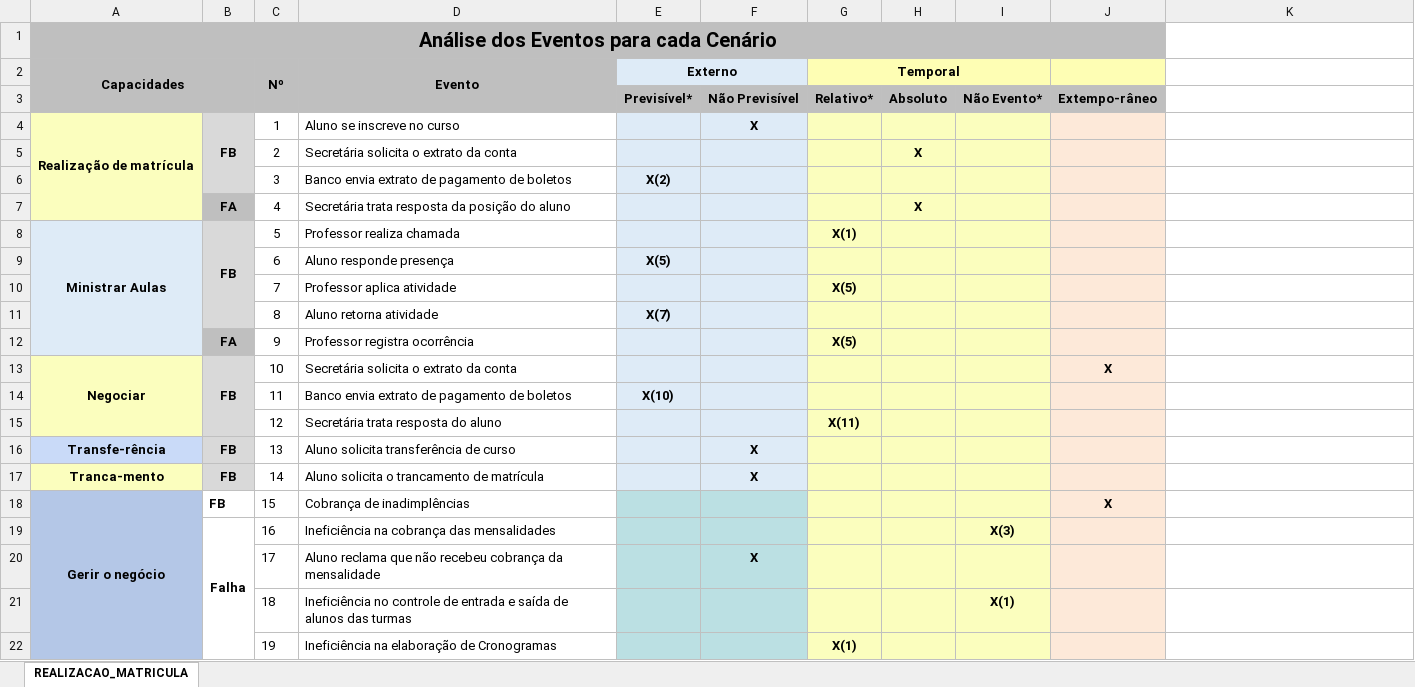
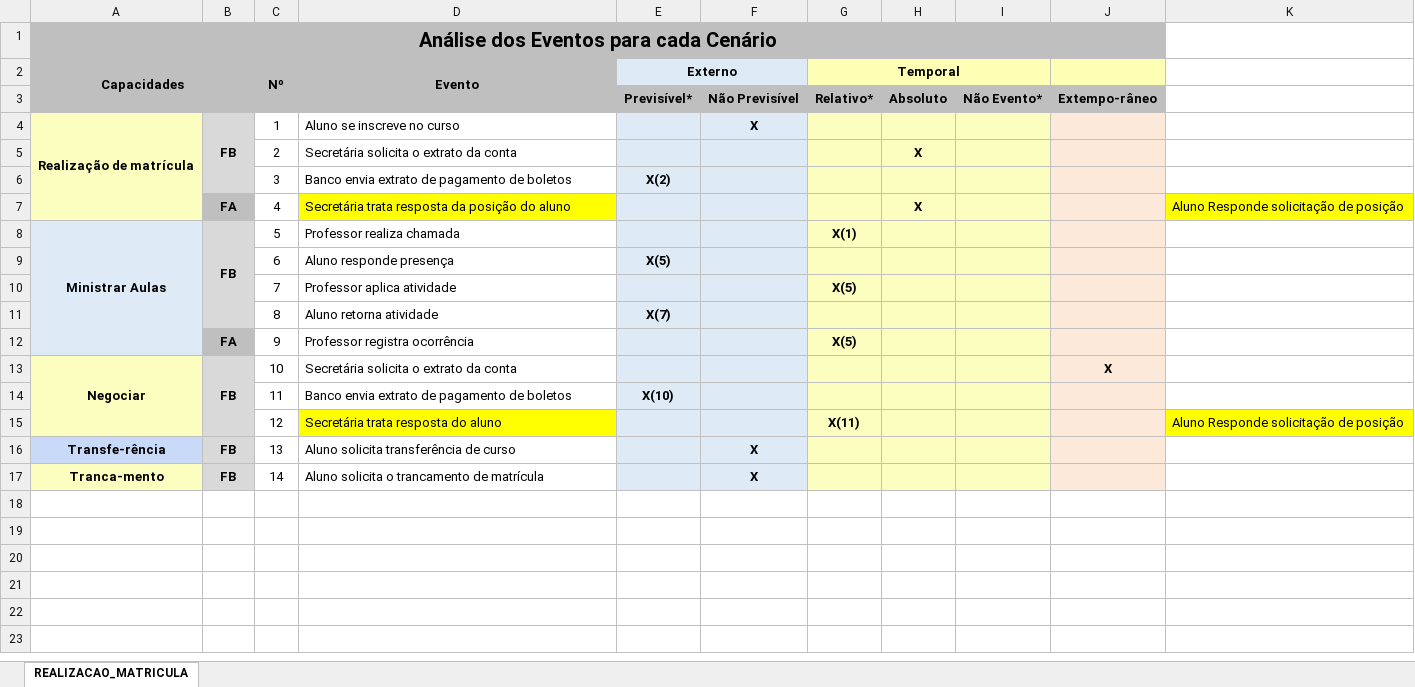
Before and after one commit to troogg/Madara, an Excel workbook: Artefatos/17. Análise dos Eventos para cada Cenário.xlsx, sheet REALIZACAO_MATRICULA, drawn as a sheet; values as stored, in another font and other column widths than the file's, no borders; the diff names each change by its address in the sheet, - before the commit and + after, or states it on an @@ line.

```diff
--- a/Artefatos/17. Análise dos Eventos para cada Cenário.xlsx (sheet REALIZACAO_MATRICULA)
+++ b/Artefatos/17. Análise dos Eventos para cada Cenário.xlsx (sheet REALIZACAO_MATRICULA)
-D7 fill: none
+D7 fill: #FFFF00
-K7: (empty)
+K7: Aluno Responde solicitação de posição
-K7 fill: none
+K7 fill: #FFFF00
-D15 fill: none
+D15 fill: #FFFF00
-K15: (empty)
+K15: Aluno Responde solicitação de posição
-K15 fill: none
+K15 fill: #FFFF00
-row 18: Gerir o negócio | FB | 15 | Cobrança de inadimplências |  |  |  |  |  | X
-row 19:  | Falha | 16 | Ineficiência na cobrança das mensalidades |  |  |  |  | X(3)
-row 20:  |  | 17 | Aluno reclama que não recebeu cobrança da mensalidade |  | X
-row 21:  |  | 18 | Ineficiência no controle de entrada e saída de alunos das turmas |  |  |  |  | X(1)
-row 22:  |  | 19 | Ineficiência na elaboração de Cronogramas |  |  | X(1)
```
Also changed, not shown: 3 other files.
